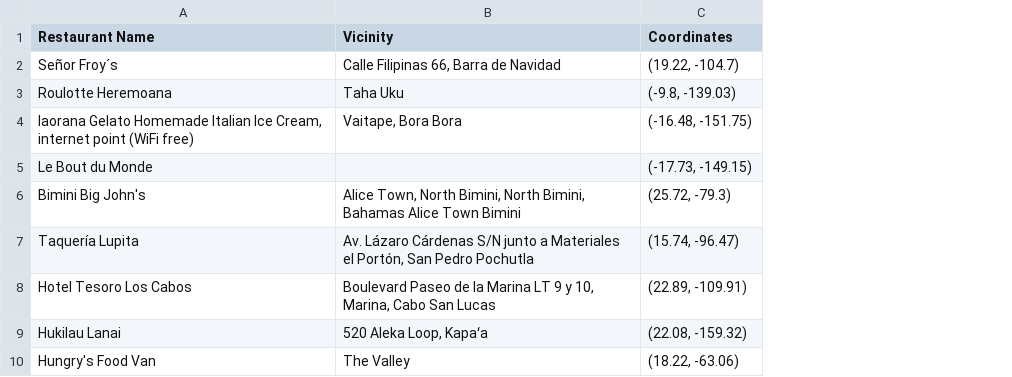
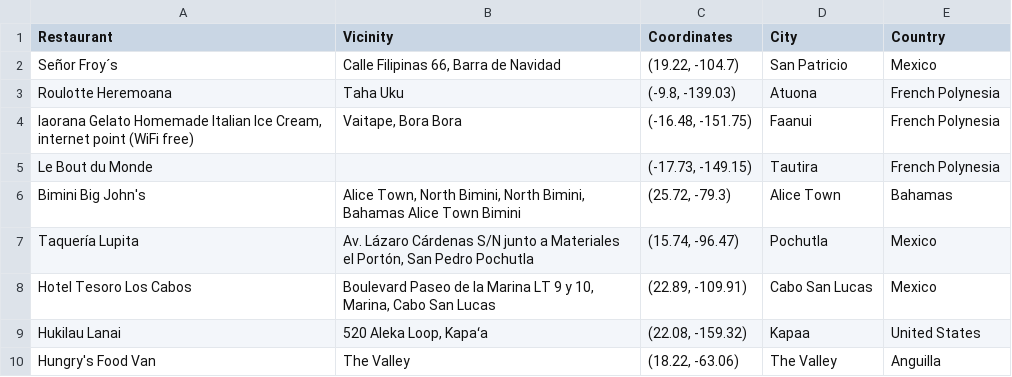
Before and after one commit to IrinaUX/python-api-challenge-2, a CSV file: VacationPy/OutputData/Restaurants_in_proximity.csv, drawn as a sheet; only a part is shown; the diff names each change by its address in the sheet, - before the commit and + after, or states it on an @@ line.

```diff
--- a/VacationPy/OutputData/Restaurants_in_proximity.csv
+++ b/VacationPy/OutputData/Restaurants_in_proximity.csv
+column D (City), rows 2-10: San Patricio | Atuona | Faanui | Tautira | Alice Town | Pochutla | Cabo San Lucas | Kapaa | The Valley
+column E (Country), rows 2-10: Mexico | French Polynesia | French Polynesia | French Polynesia | Bahamas | Mexico | Mexico | United States | Anguilla
-A1: Restaurant Name
+A1: Restaurant
```
Also changed, not shown: 2 other files.
